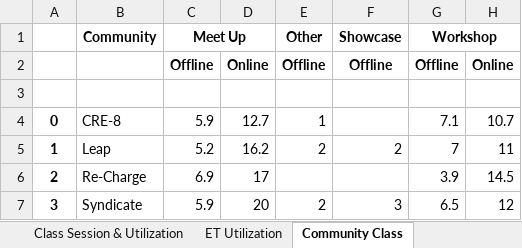
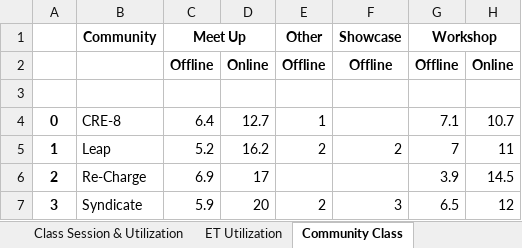
Before and after one commit to danjelito/wse-exp-manag-report, an Excel workbook: output/Experience Management Report (Source Code) - 2024-01.xlsx, sheet Community Class, drawn as a sheet; values as stored, in another font and other column widths than the file's, no borders; the diff names each change by its address in the sheet, - before the commit and + after, or states it on an @@ line.

```diff
--- a/output/Experience Management Report (Source Code) - 2024-01.xlsx (sheet Community Class)
+++ b/output/Experience Management Report (Source Code) - 2024-01.xlsx (sheet Community Class)
-C4 (Meet Up): 5.9
+C4 (Meet Up): 6.4
```
Also changed, not shown: sheet Data - Session, sheet ET Utilization, sheet Data - Class Mapping, sheet Class Session & Utilization, sheet Community Class - Full, sheet Ooolab, 3 other files.
